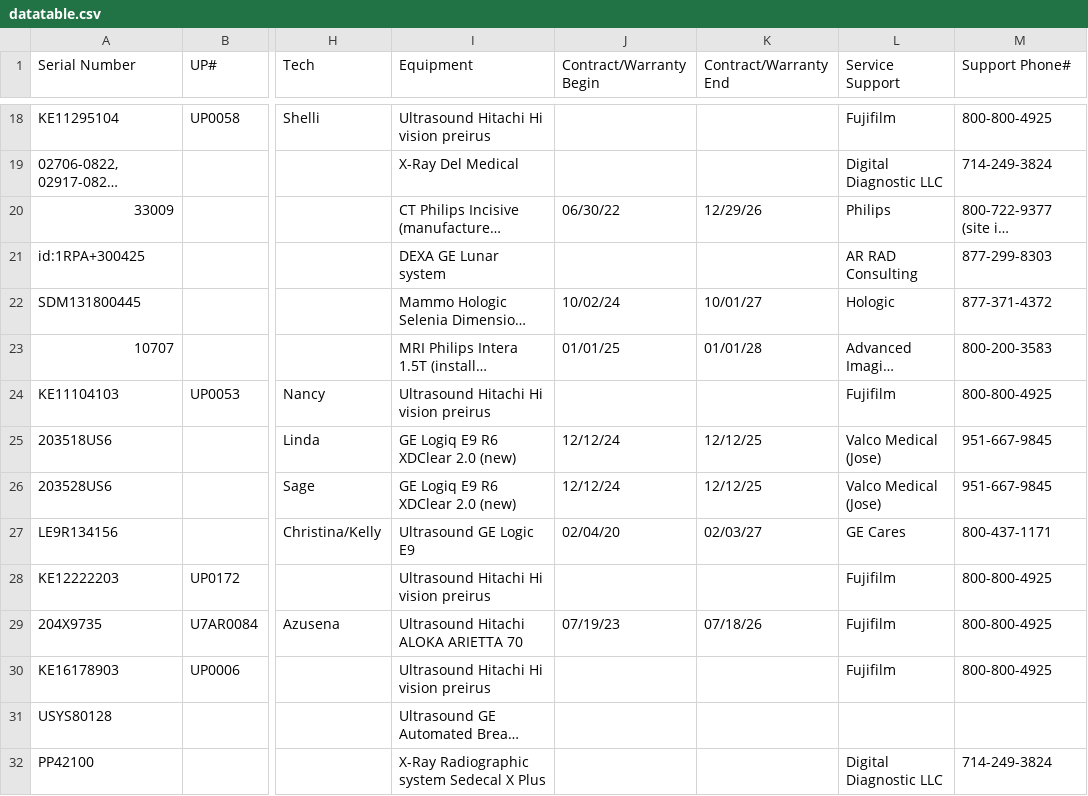
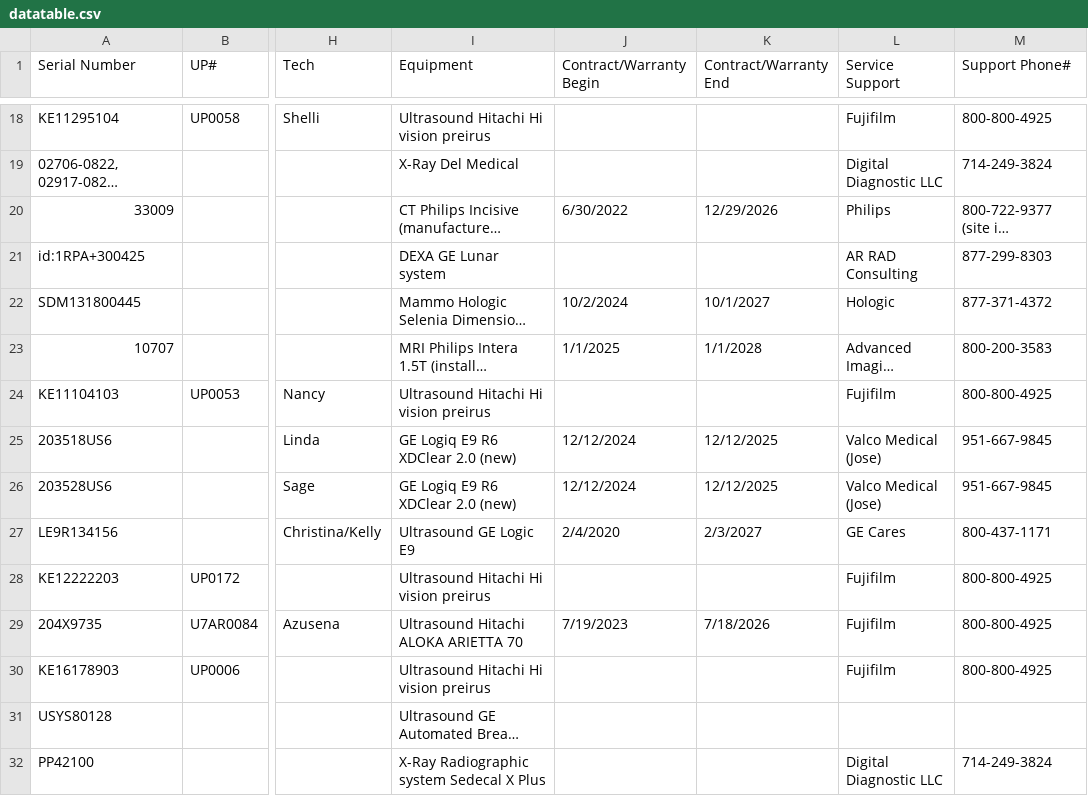
Before and after one commit to dmgastrana/Information, a CSV file: datatable.csv, drawn as a sheet; only a part is shown, gaps mark what is left out; long unchanged cells end in …; the diff covers the shown part only; the diff names each change by its address in the sheet, - before the commit and + after, or states it on an @@ line.

Commit message:
Add files via upload

```diff
--- a/datatable.csv
+++ b/datatable.csv
-J20 (Contract/Warranty Begin): 06/30/22
+J20 (Contract/Warranty Begin): 6/30/2022
-K20 (Contract/Warranty End): 12/29/26
+K20 (Contract/Warranty End): 12/29/2026
-J22 (Contract/Warranty Begin): 10/02/24
+J22 (Contract/Warranty Begin): 10/2/2024
-K22 (Contract/Warranty End): 10/01/27
+K22 (Contract/Warranty End): 10/1/2027
-J23 (Contract/Warranty Begin): 01/01/25
+J23 (Contract/Warranty Begin): 1/1/2025
-K23 (Contract/Warranty End): 01/01/28
+K23 (Contract/Warranty End): 1/1/2028
-J25:J26 (Contract/Warranty Begin): 12/12/24
+J25:J26 (Contract/Warranty Begin): 12/12/2024
-K25:K26 (Contract/Warranty End): 12/12/25
+K25:K26 (Contract/Warranty End): 12/12/2025
-J27 (Contract/Warranty Begin): 02/04/20
+J27 (Contract/Warranty Begin): 2/4/2020
-K27 (Contract/Warranty End): 02/03/27
+K27 (Contract/Warranty End): 2/3/2027
-J29 (Contract/Warranty Begin): 07/19/23
+J29 (Contract/Warranty Begin): 7/19/2023
-K29 (Contract/Warranty End): 07/18/26
+K29 (Contract/Warranty End): 7/18/2026
```
Also changed, not shown: 35 edited cells elsewhere in this file.
